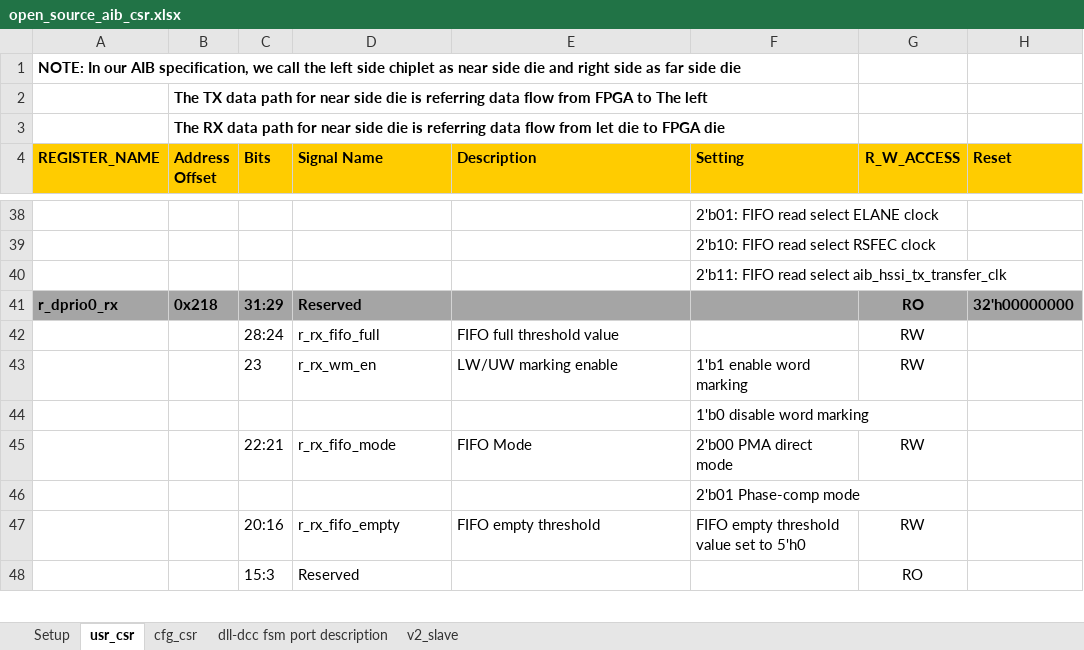
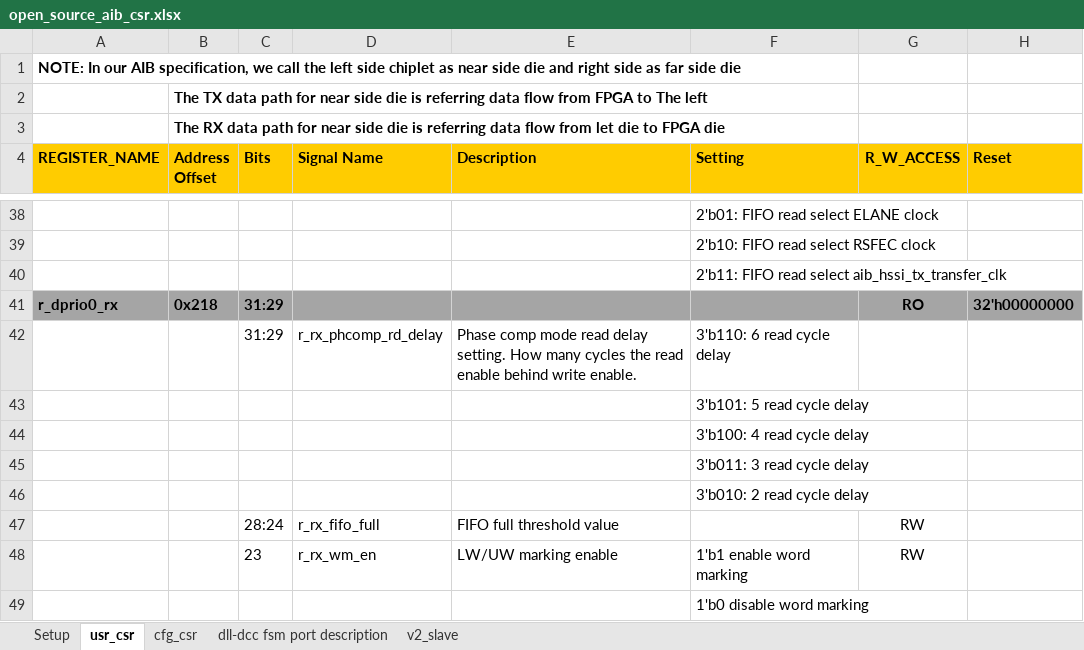
Before and after one commit to chipsalliance/aib-phy-hardware, an Excel workbook: docs/open_source_aib_csr.xlsx, sheet usr_csr, drawn as a sheet; only a part is shown, gaps mark what is left out; the shorter side is filled out with more unchanged rows; values as stored, in another font and other column widths than the file's, no borders; the diff names each change by its address in the sheet, - before the commit and + after, or states it on an @@ line.

Commit message:
Add r_dprio0_tx offset 0x218 bit [31:29] phasecom fifo rd delay setting
Signed-off-by: Julie Zhang <julie.zhang@intel.com>

```diff
--- a/docs/open_source_aib_csr.xlsx (sheet usr_csr)
+++ b/docs/open_source_aib_csr.xlsx (sheet usr_csr)
-D41 (Signal Name): Reserved
+D41 (Signal Name): (empty)
+row 42:  |  | 31:29 | r_rx_phcomp_rd_delay | Phase comp mode read delay setting. How many cycles the read enable behind write enable. | 3'b110: 6 read cycle delay
+row 43:  |  |  |  |  | 3'b101: 5 read cycle delay
+row 44:  |  |  |  |  | 3'b100: 4 read cycle delay
+row 45:  |  |  |  |  | 3'b011: 3 read cycle delay
+row 46:  |  |  |  |  | 3'b010: 2 read cycle delay
```
Also changed, not shown: sheet v2_slave, charts or pictures.
